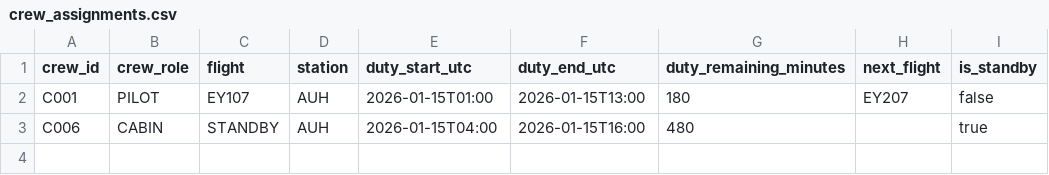
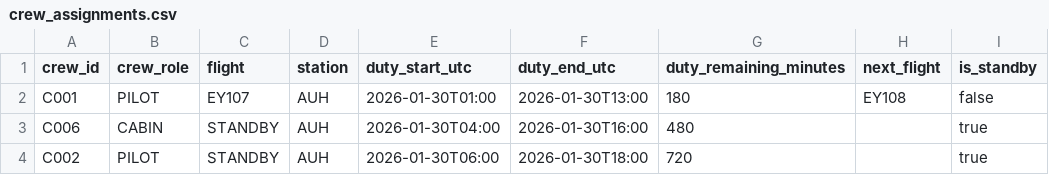
Before and after one commit to padmajasainath/welfare_agentic_ai, a CSV file: data/crew_assignments.csv, drawn as a sheet.

Commit message:
Refined CrewAgent and WelfareAgent with Gemini 2.0 Flash intelligence, added PNR-based proactive communication, and implemented executive management simulations.

```diff
--- a/data/crew_assignments.csv
+++ b/data/crew_assignments.csv
@@ -1,3 +1,4 @@
 crew_id,crew_role,flight,station,duty_start_utc,duty_end_utc,duty_remaining_minutes,next_flight,is_standby
-C001,PILOT,EY107,AUH,2026-01-15T01:00,2026-01-15T13:00,180,EY207,false
-C006,CABIN,STANDBY,AUH,2026-01-15T04:00,2026-01-15T16:00,480,,true
+C001,PILOT,EY107,AUH,2026-01-30T01:00,2026-01-30T13:00,180,EY108,false
+C006,CABIN,STANDBY,AUH,2026-01-30T04:00,2026-01-30T16:00,480,,true
+C002,PILOT,STANDBY,AUH,2026-01-30T06:00,2026-01-30T18:00,720,,true
```
Also changed, not shown: data/flight_schedule.csv, 12 other files.
